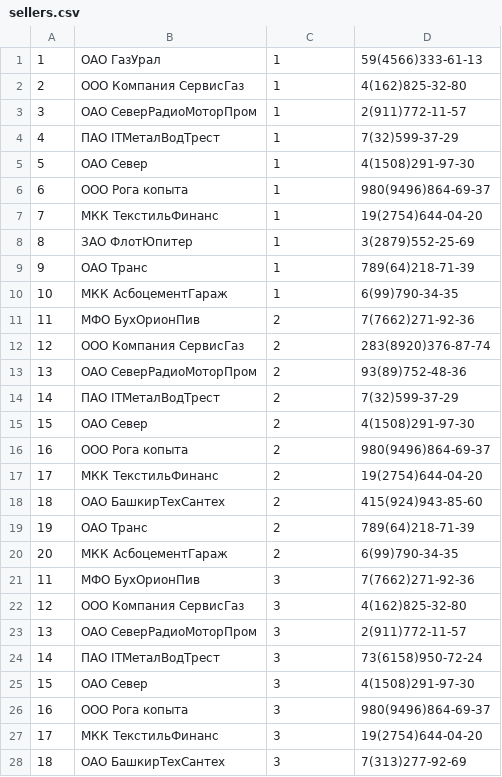
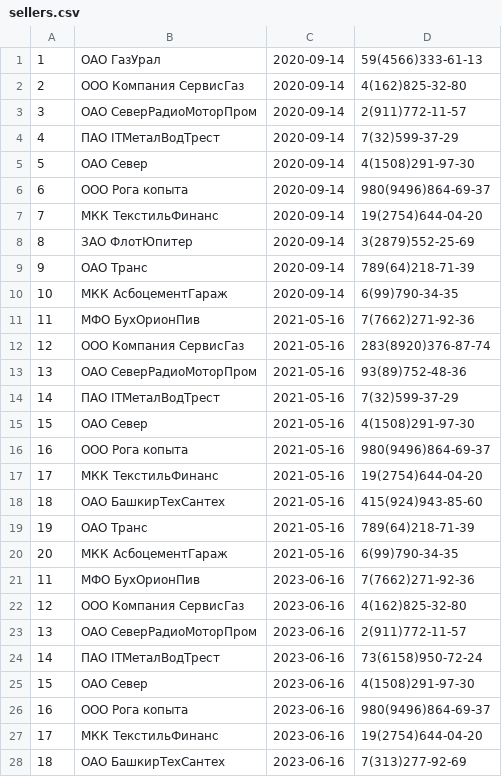
Before and after one commit to werwolf1000/egisz, a CSV file: docker/mysql/dump/init_data/sellers.csv, drawn as a sheet; only a part is shown; the diff covers the shown part only.

```diff
--- a/docker/mysql/dump/init_data/sellers.csv
+++ b/docker/mysql/dump/init_data/sellers.csv
@@ -1,28 +1,28 @@
-1,ОАО ГазУрал,1,59(4566)333-61-13
-2,ООО Компания СервисГаз,1,4(162)825-32-80
-3,ОАО СеверРадиоМоторПром,1,2(911)772-11-57
-4,ПАО ITМеталВодТрест,1,7(32)599-37-29
-5,ОАО Север,1,4(1508)291-97-30
-6,ООО Рога копыта,1,980(9496)864-69-37
-7,МКК ТекстильФинанс,1,19(2754)644-04-20
-8,ЗАО ФлотЮпитер,1,3(2879)552-25-69
-9,ОАО Транс,1,789(64)218-71-39
-10,МКК АсбоцементГараж,1,6(99)790-34-35
-11,МФО БухОрионПив,2,7(7662)271-92-36
-12,ООО Компания СервисГаз,2,283(8920)376-87-74
-13,ОАО СеверРадиоМоторПром,2,93(89)752-48-36
-14,ПАО ITМеталВодТрест,2,7(32)599-37-29
-15,ОАО Север,2,4(1508)291-97-30
-16,ООО Рога копыта,2,980(9496)864-69-37
-17,МКК ТекстильФинанс,2,19(2754)644-04-20
-18,ОАО БашкирТехСантех,2,415(924)943-85-60
-19,ОАО Транс,2,789(64)218-71-39
-20,МКК АсбоцементГараж,2,6(99)790-34-35
-11,МФО БухОрионПив,3,7(7662)271-92-36
-12,ООО Компания СервисГаз,3,4(162)825-32-80
-13,ОАО СеверРадиоМоторПром,3,2(911)772-11-57
-14,ПАО ITМеталВодТрест,3,73(6158)950-72-24
-15,ОАО Север,3,4(1508)291-97-30
-16,ООО Рога копыта,3,980(9496)864-69-37
-17,МКК ТекстильФинанс,3,19(2754)644-04-20
-18,ОАО БашкирТехСантех,3,7(313)277-92-69
+1,ОАО ГазУрал,2020-09-14,59(4566)333-61-13
+2,ООО Компания СервисГаз,2020-09-14,4(162)825-32-80
+3,ОАО СеверРадиоМоторПром,2020-09-14,2(911)772-11-57
+4,ПАО ITМеталВодТрест,2020-09-14,7(32)599-37-29
+5,ОАО Север,2020-09-14,4(1508)291-97-30
+6,ООО Рога копыта,2020-09-14,980(9496)864-69-37
+7,МКК ТекстильФинанс,2020-09-14,19(2754)644-04-20
+8,ЗАО ФлотЮпитер,2020-09-14,3(2879)552-25-69
+9,ОАО Транс,2020-09-14,789(64)218-71-39
+10,МКК АсбоцементГараж,2020-09-14,6(99)790-34-35
+11,МФО БухОрионПив,2021-05-16,7(7662)271-92-36
+12,ООО Компания СервисГаз,2021-05-16,283(8920)376-87-74
+13,ОАО СеверРадиоМоторПром,2021-05-16,93(89)752-48-36
+14,ПАО ITМеталВодТрест,2021-05-16,7(32)599-37-29
+15,ОАО Север,2021-05-16,4(1508)291-97-30
+16,ООО Рога копыта,2021-05-16,980(9496)864-69-37
+17,МКК ТекстильФинанс,2021-05-16,19(2754)644-04-20
+18,ОАО БашкирТехСантех,2021-05-16,415(924)943-85-60
+19,ОАО Транс,2021-05-16,789(64)218-71-39
+20,МКК АсбоцементГараж,2021-05-16,6(99)790-34-35
+11,МФО БухОрионПив,2023-06-16,7(7662)271-92-36
+12,ООО Компания СервисГаз,2023-06-16,4(162)825-32-80
+13,ОАО СеверРадиоМоторПром,2023-06-16,2(911)772-11-57
+14,ПАО ITМеталВодТрест,2023-06-16,73(6158)950-72-24
+15,ОАО Север,2023-06-16,4(1508)291-97-30
+16,ООО Рога копыта,2023-06-16,980(9496)864-69-37
+17,МКК ТекстильФинанс,2023-06-16,19(2754)644-04-20
+18,ОАО БашкирТехСантех,2023-06-16,7(313)277-92-69
```
Also changed, not shown: 2 edited cells elsewhere in this file, 6 other files.
